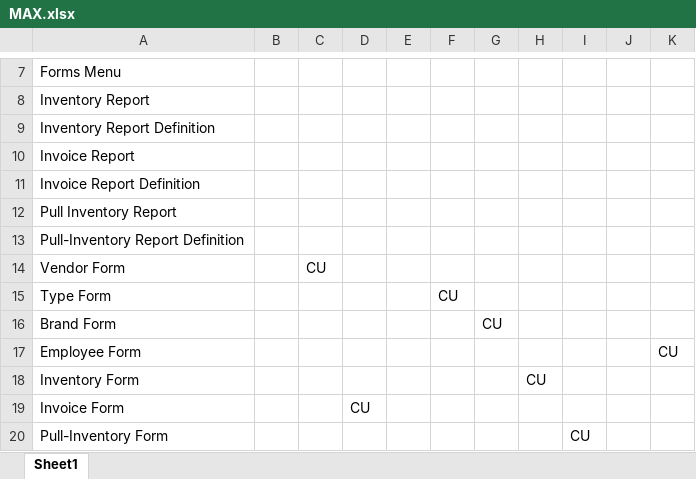
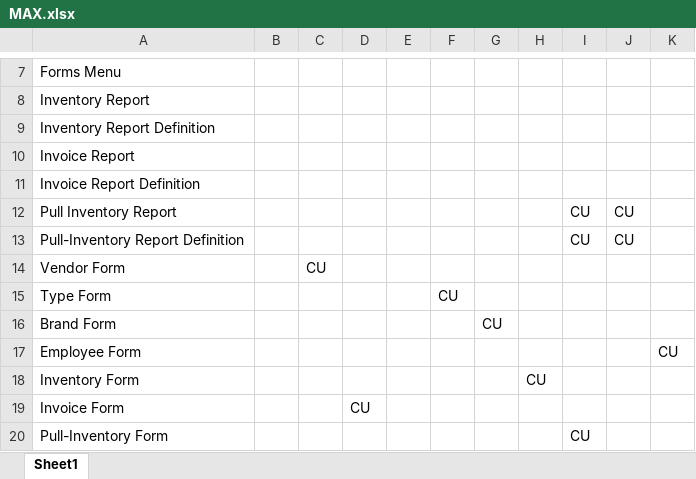
Before and after one commit to twjorgensen/ISQA4110, an Excel workbook: Milestone7/MAX.xlsx, sheet Sheet1, drawn as a sheet; only a part is shown, gaps mark what is left out; values as stored, in another font and other column widths than the file's, no borders; the diff names each change by its address in the sheet, - before the commit and + after, or states it on an @@ line.

Commit message:
Add files via upload

```diff
--- a/Milestone7/MAX.xlsx (sheet Sheet1)
+++ b/Milestone7/MAX.xlsx (sheet Sheet1)
-I12:I13: (empty)
+I12:I13: CU
-J12:J13: (empty)
+J12:J13: CU
```
